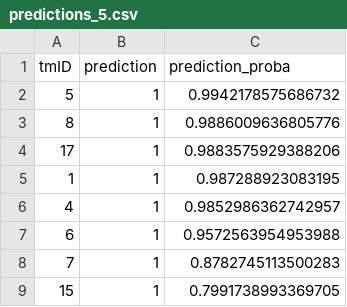
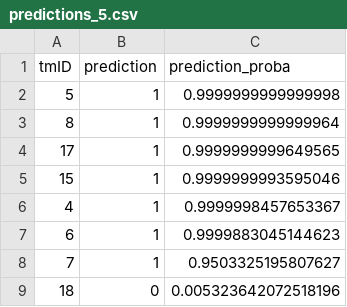
Before and after one commit to jmisidro/FEUP_ML, a CSV file: data/predictions/predictions_5.csv, drawn as a sheet.

```diff
--- a/data/predictions/predictions_5.csv
+++ b/data/predictions/predictions_5.csv
@@ -1,9 +1,9 @@
 tmID,prediction,prediction_proba
-5,1,0.9942178575686732
-8,1,0.9886009636805776
-17,1,0.9883575929388206
-1,1,0.987288923083195
-4,1,0.9852986362742957
-6,1,0.9572563954953988
-7,1,0.8782745113500283
-15,1,0.7991738993369705
+5,1,0.9999999999999998
+8,1,0.9999999999999964
+17,1,0.9999999999649565
+15,1,0.9999999993595046
+4,1,0.9999998457653367
+6,1,0.9999883045144623
+7,1,0.9503325195807627
+18,0,0.005323642072518196
```
Also changed, not shown: data/predictions/predictions_3.csv, data/predictions/predictions_4.csv, 13 other files.
